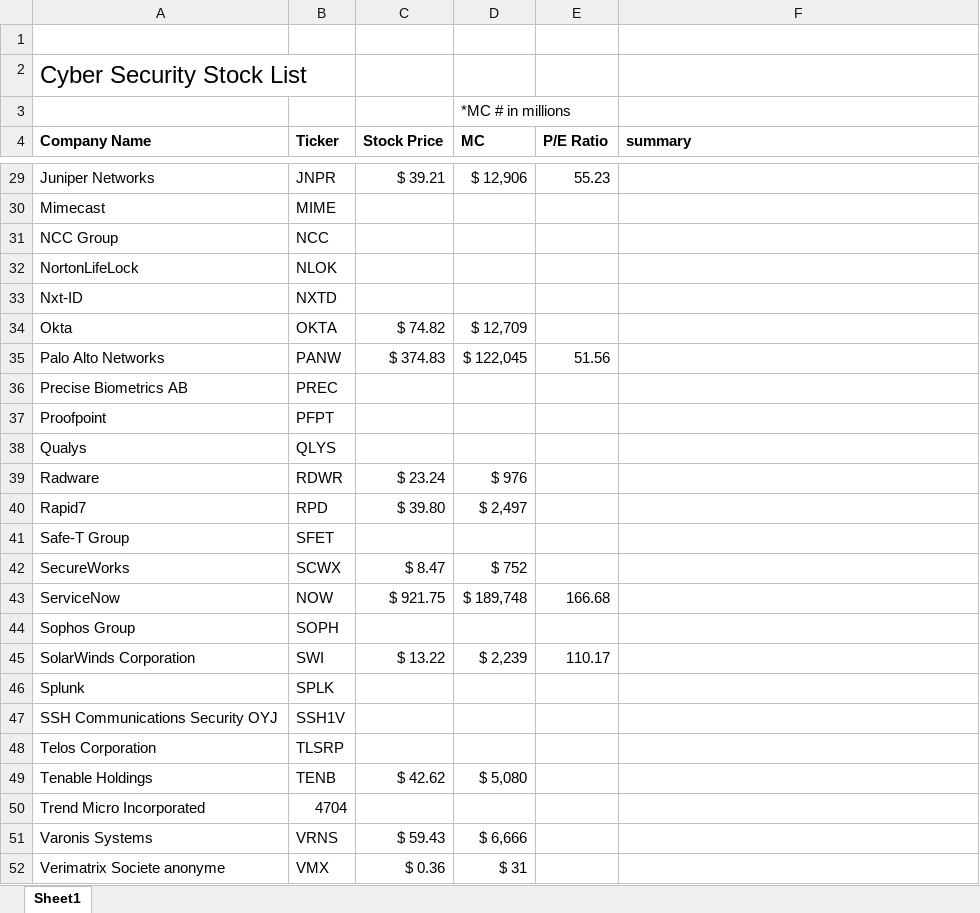
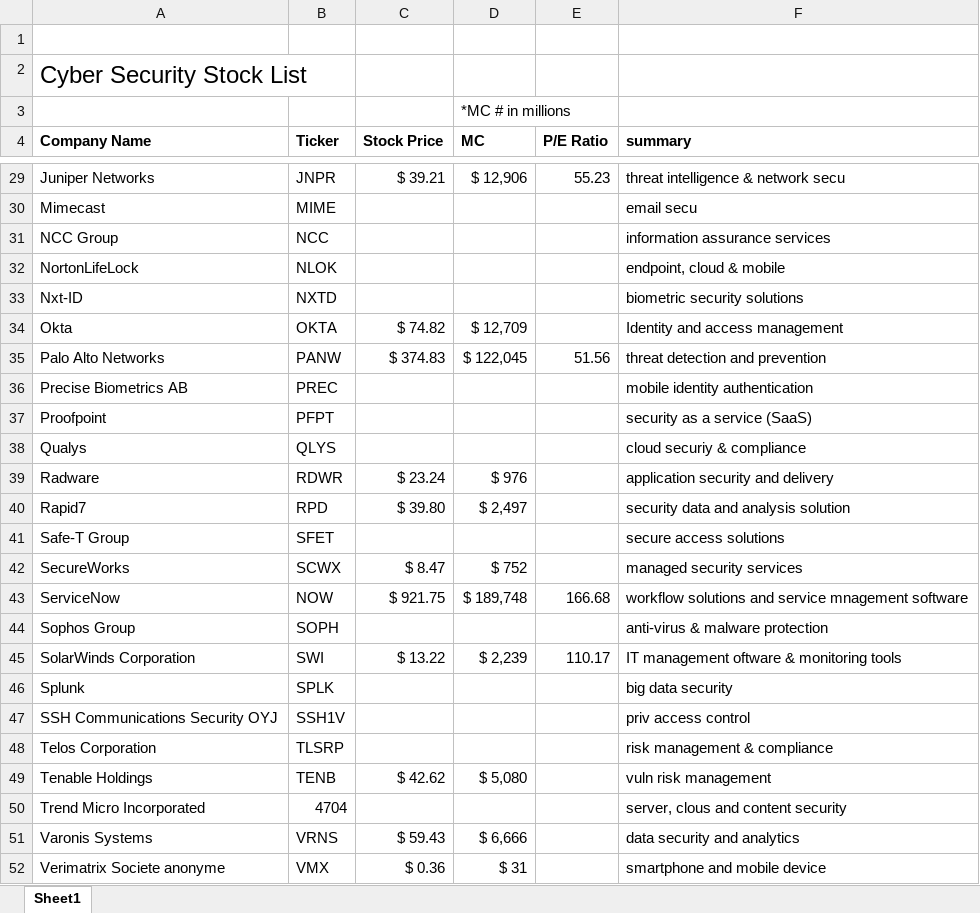
Before and after one commit to jacharles1/financialmodels, an Excel workbook: cybersecurity_stocks.xlsx, sheet Sheet1, drawn as a sheet; only a part is shown, gaps mark what is left out; values as stored, in another font and other column widths than the file's, no borders; the diff covers the shown part only; the diff names each change by its address in the sheet, - before the commit and + after, or states it on an @@ line.

```diff
--- a/cybersecurity_stocks.xlsx (sheet Sheet1)
+++ b/cybersecurity_stocks.xlsx (sheet Sheet1)
-F29 (summary): (empty)
+F29 (summary): threat intelligence & network secu
-F30 (summary): (empty)
+F30 (summary): email secu
-F31 (summary): (empty)
+F31 (summary): information assurance services
-F32 (summary): (empty)
+F32 (summary): endpoint, cloud & mobile
-F33 (summary): (empty)
+F33 (summary): biometric security solutions
-F34 (summary): (empty)
+F34 (summary): Identity and access management
-F35 (summary): (empty)
+F35 (summary): threat detection and prevention
-F36 (summary): (empty)
+F36 (summary): mobile identity authentication
-F37 (summary): (empty)
+F37 (summary): security as a service (SaaS)
-F38 (summary): (empty)
+F38 (summary): cloud securiy & compliance
-F39 (summary): (empty)
+F39 (summary): application security and delivery
-F40 (summary): (empty)
+F40 (summary): security data and analysis solution
-F41 (summary): (empty)
+F41 (summary): secure access solutions
-F42 (summary): (empty)
+F42 (summary): managed security services
-F43 (summary): (empty)
+F43 (summary): workflow solutions and service mnagement software
-F44 (summary): (empty)
+F44 (summary): anti-virus & malware protection
-F45 (summary): (empty)
+F45 (summary): IT management oftware & monitoring tools
-F46 (summary): (empty)
+F46 (summary): big data security
-F47 (summary): (empty)
+F47 (summary): priv access control
-F48 (summary): (empty)
+F48 (summary): risk management & compliance
-F49 (summary): (empty)
+F49 (summary): vuln risk management
-F50 (summary): (empty)
+F50 (summary): server, clous and content security
-F51 (summary): (empty)
+F51 (summary): data security and analytics
-F52 (summary): (empty)
+F52 (summary): smartphone and mobile device
```
Also changed, not shown: 25 edited cells elsewhere in this sheet, 1 other file.
